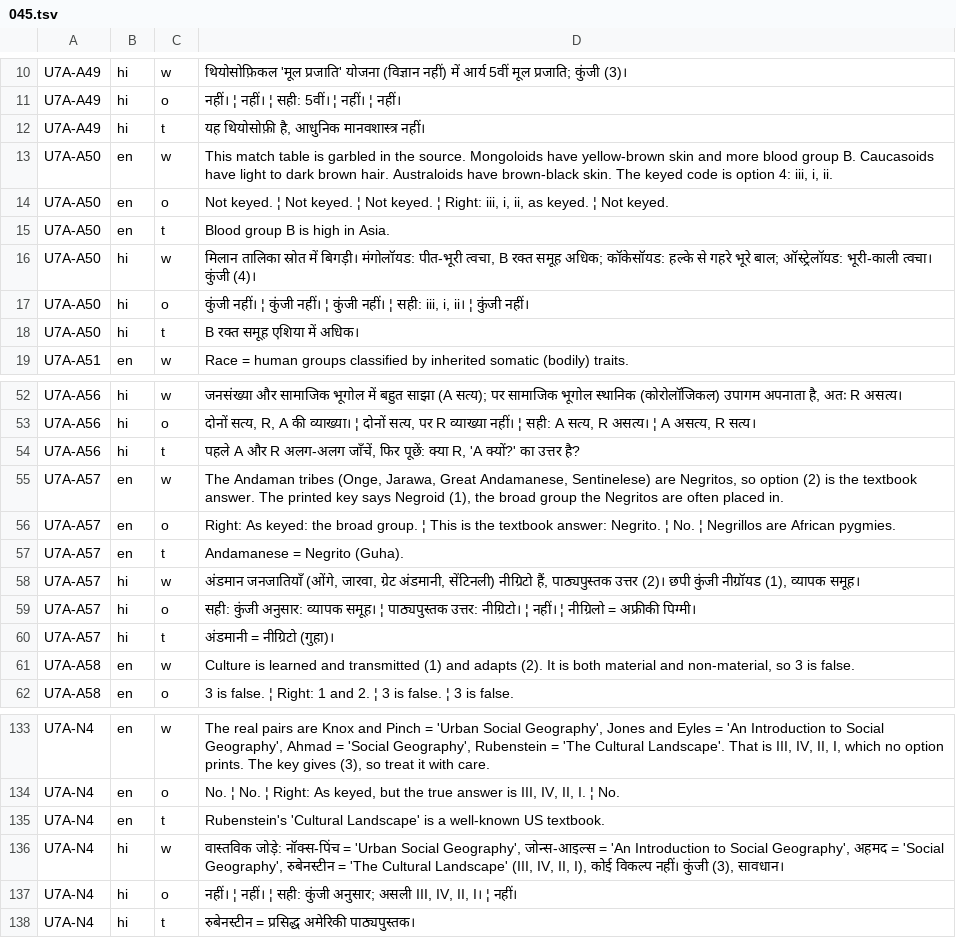
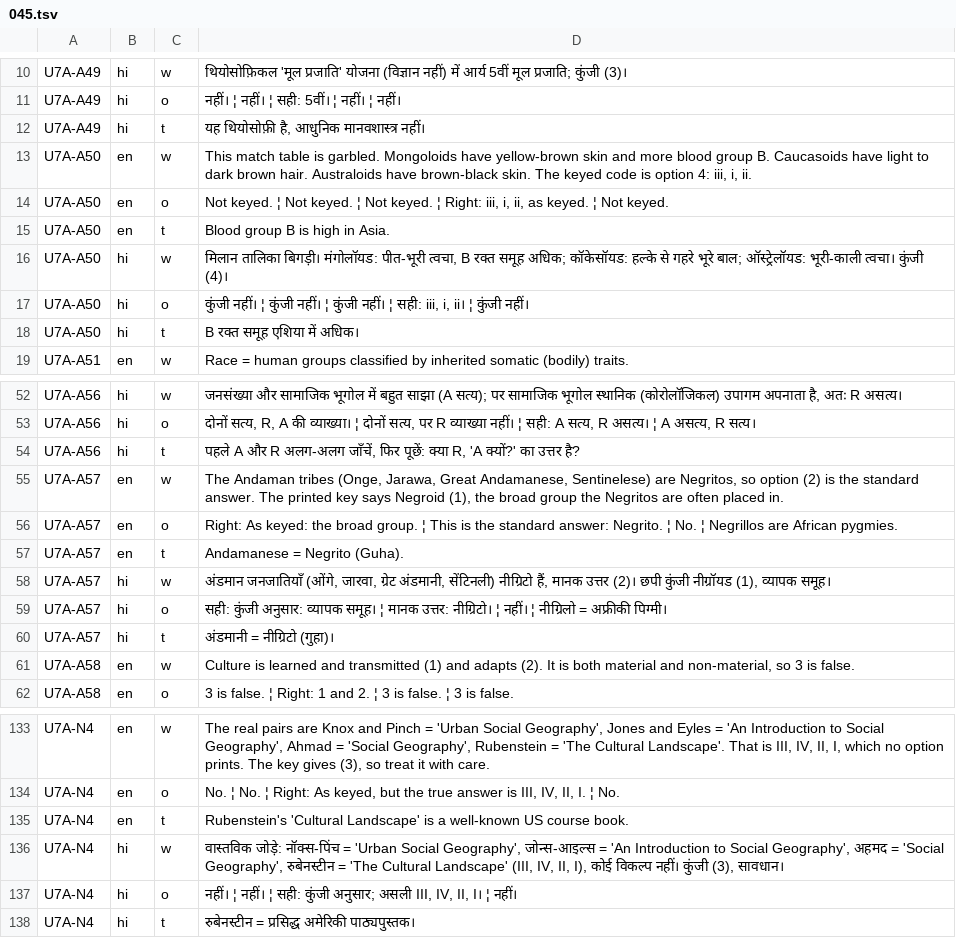
Before and after one commit to kritikesh28/kritikesh28.github.io, a TSV file: tools/pyq/sol/net/045.tsv, drawn as a sheet; only a part is shown, gaps mark what is left out.

```diff
--- a/tools/pyq/sol/net/045.tsv
+++ b/tools/pyq/sol/net/045.tsv
@@ -12,6 +12,6 @@ U7A-A49	hi	o	नहीं। ¦ नहीं। ¦ सही: 5वीं। ¦
 U7A-A49	hi	t	यह थियोसोफ़ी है, आधुनिक मानवशास्त्र नहीं।
-U7A-A50	en	w	This match table is garbled in the source. Mongoloids have yellow-brown skin and more blood group B. Caucasoids have light to dark brown hair. Australoids have brown-black skin. The keyed code is option 4: iii, i, ii.
+U7A-A50	en	w	This match table is garbled. Mongoloids have yellow-brown skin and more blood group B. Caucasoids have light to dark brown hair. Australoids have brown-black skin. The keyed code is option 4: iii, i, ii.
 U7A-A50	en	o	Not keyed. ¦ Not keyed. ¦ Not keyed. ¦ Right: iii, i, ii, as keyed. ¦ Not keyed.
 U7A-A50	en	t	Blood group B is high in Asia.
-U7A-A50	hi	w	मिलान तालिका स्रोत में बिगड़ी। मंगोलॉयड: पीत-भूरी त्वचा, B रक्त समूह अधिक; कॉकेसॉयड: हल्के से गहरे भूरे बाल; ऑस्ट्रेलॉयड: भूरी-काली त्वचा। कुंजी (4)।
+U7A-A50	hi	w	मिलान तालिका बिगड़ी। मंगोलॉयड: पीत-भूरी त्वचा, B रक्त समूह अधिक; कॉकेसॉयड: हल्के से गहरे भूरे बाल; ऑस्ट्रेलॉयड: भूरी-काली त्वचा। कुंजी (4)।
 U7A-A50	hi	o	कुंजी नहीं। ¦ कुंजी नहीं। ¦ कुंजी नहीं। ¦ सही: iii, i, ii। ¦ कुंजी नहीं।
@@ -54,7 +54,7 @@ U7A-A56	hi	o	दोनों सत्य, R, A की व्याख्या
 U7A-A56	hi	t	पहले A और R अलग-अलग जाँचें, फिर पूछें: क्या R, 'A क्यों?' का उत्तर है?
-U7A-A57	en	w	The Andaman tribes (Onge, Jarawa, Great Andamanese, Sentinelese) are Negritos, so option (2) is the textbook answer. The printed key says Negroid (1), the broad group the Negritos are often placed in.
-U7A-A57	en	o	Right: As keyed: the broad group. ¦ This is the textbook answer: Negrito. ¦ No. ¦ Negrillos are African pygmies.
+U7A-A57	en	w	The Andaman tribes (Onge, Jarawa, Great Andamanese, Sentinelese) are Negritos, so option (2) is the standard answer. The printed key says Negroid (1), the broad group the Negritos are often placed in.
+U7A-A57	en	o	Right: As keyed: the broad group. ¦ This is the standard answer: Negrito. ¦ No. ¦ Negrillos are African pygmies.
 U7A-A57	en	t	Andamanese = Negrito (Guha).
-U7A-A57	hi	w	अंडमान जनजातियाँ (ओंगे, जारवा, ग्रेट अंडमानी, सेंटिनली) नीग्रिटो हैं, पाठ्यपुस्तक उत्तर (2)। छपी कुंजी नीग्रॉयड (1), व्यापक समूह।
-U7A-A57	hi	o	सही: कुंजी अनुसार: व्यापक समूह। ¦ पाठ्यपुस्तक उत्तर: नीग्रिटो। ¦ नहीं। ¦ नीग्रिलो = अफ्रीकी पिग्मी।
+U7A-A57	hi	w	अंडमान जनजातियाँ (ओंगे, जारवा, ग्रेट अंडमानी, सेंटिनली) नीग्रिटो हैं, मानक उत्तर (2)। छपी कुंजी नीग्रॉयड (1), व्यापक समूह।
+U7A-A57	hi	o	सही: कुंजी अनुसार: व्यापक समूह। ¦ मानक उत्तर: नीग्रिटो। ¦ नहीं। ¦ नीग्रिलो = अफ्रीकी पिग्मी।
 U7A-A57	hi	t	अंडमानी = नीग्रिटो (गुहा)।
@@ -134,3 +134,3 @@ U7A-N4	en	w	The real pairs are Knox and Pinch = 'Urban Social Geography', Jones
 U7A-N4	en	o	No. ¦ No. ¦ Right: As keyed, but the true answer is III, IV, II, I. ¦ No.
-U7A-N4	en	t	Rubenstein's 'Cultural Landscape' is a well-known US textbook.
+U7A-N4	en	t	Rubenstein's 'Cultural Landscape' is a well-known US course book.
 U7A-N4	hi	w	वास्तविक जोड़े: नॉक्स-पिंच = 'Urban Social Geography', जोन्स-आइल्स = 'An Introduction to Social Geography', अहमद = 'Social Geography', रुबेनस्टीन = 'The Cultural Landscape' (III, IV, II, I), कोई विकल्प नहीं। कुंजी (3), सावधान।
```
Also changed, not shown: tools/pyq/sol/net/008.tsv, tools/pyq/sol/net/050.tsv, 41 other files.
